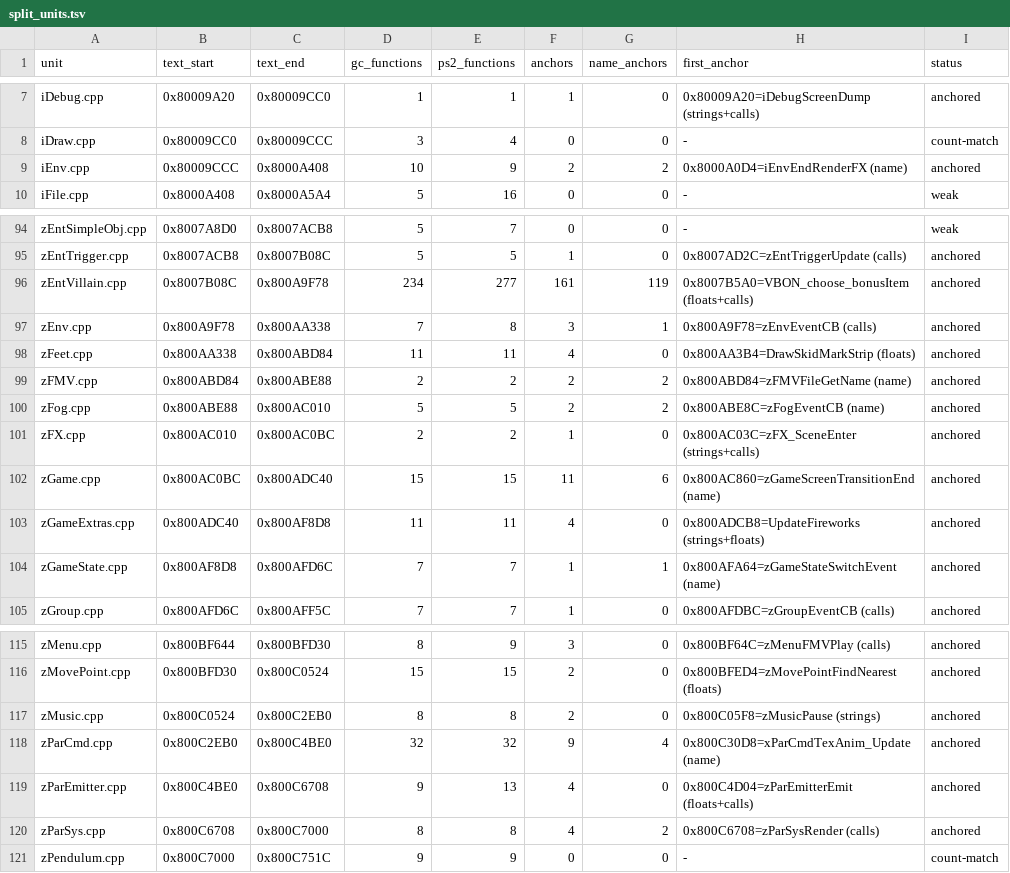
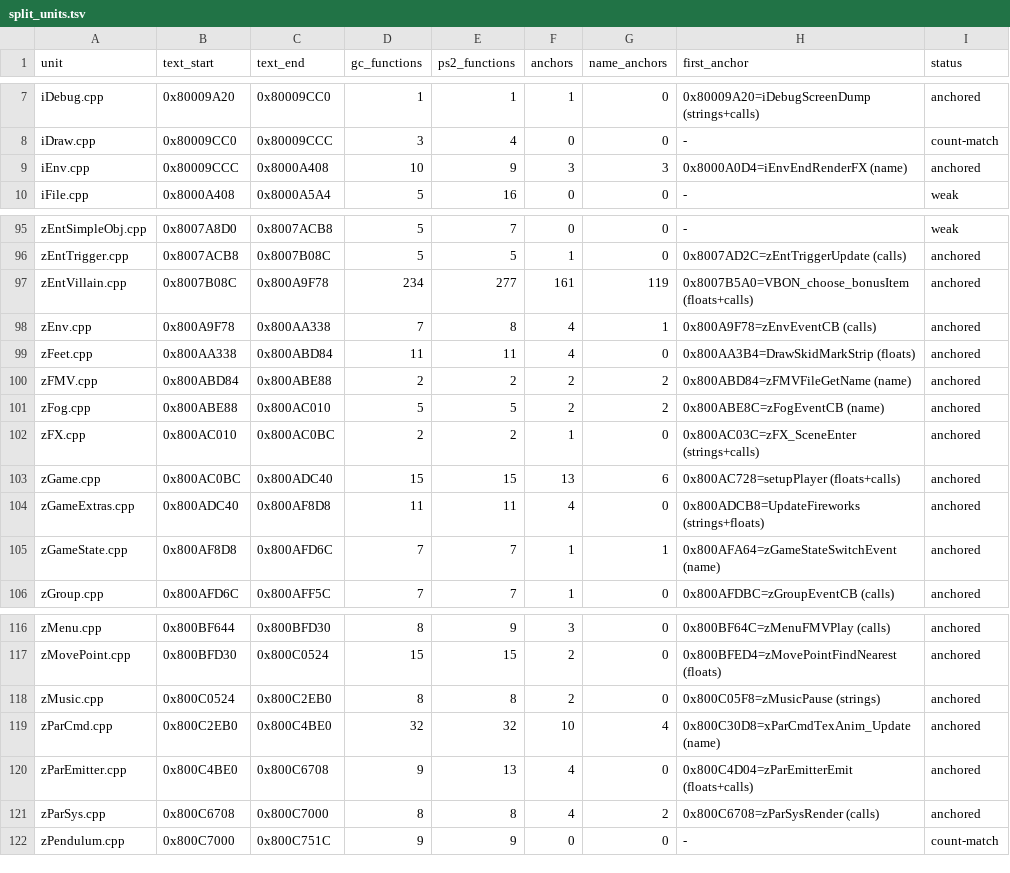
Before and after one commit to mitsevox/n100f, a TSV file: config/GIHE78-rev0/split_units.tsv, drawn as a sheet; only a part is shown, gaps mark what is left out; the diff covers the shown part only.

```diff
--- a/config/GIHE78-rev0/split_units.tsv
+++ b/config/GIHE78-rev0/split_units.tsv
@@ -8,3 +8,3 @@ iDebug.cpp	0x80009A20	0x80009CC0	1	1	1	0	0x80009A20=iDebugScreenDump (strings+ca
 iDraw.cpp	0x80009CC0	0x80009CCC	3	4	0	0	-	count-match
-iEnv.cpp	0x80009CCC	0x8000A408	10	9	2	2	0x8000A0D4=iEnvEndRenderFX (name)	anchored
+iEnv.cpp	0x80009CCC	0x8000A408	10	9	3	3	0x8000A0D4=iEnvEndRenderFX (name)	anchored
 iFile.cpp	0x8000A408	0x8000A5A4	5	16	0	0	-	weak
@@ -96,3 +97,3 @@ zEntTrigger.cpp	0x8007ACB8	0x8007B08C	5	5	1	0	0x8007AD2C=zEntTriggerUpdate (call
 zEntVillain.cpp	0x8007B08C	0x800A9F78	234	277	161	119	0x8007B5A0=VBON_choose_bonusItem (floats+calls)	anchored
-zEnv.cpp	0x800A9F78	0x800AA338	7	8	3	1	0x800A9F78=zEnvEventCB (calls)	anchored
+zEnv.cpp	0x800A9F78	0x800AA338	7	8	4	1	0x800A9F78=zEnvEventCB (calls)	anchored
 zFeet.cpp	0x800AA338	0x800ABD84	11	11	4	0	0x800AA3B4=DrawSkidMarkStrip (floats)	anchored
@@ -101,3 +102,3 @@ zFog.cpp	0x800ABE88	0x800AC010	5	5	2	2	0x800ABE8C=zFogEventCB (name)	anchored
 zFX.cpp	0x800AC010	0x800AC0BC	2	2	1	0	0x800AC03C=zFX_SceneEnter (strings+calls)	anchored
-zGame.cpp	0x800AC0BC	0x800ADC40	15	15	11	6	0x800AC860=zGameScreenTransitionEnd (name)	anchored
+zGame.cpp	0x800AC0BC	0x800ADC40	15	15	13	6	0x800AC728=setupPlayer (floats+calls)	anchored
 zGameExtras.cpp	0x800ADC40	0x800AF8D8	11	11	4	0	0x800ADCB8=UpdateFireworks (strings+floats)	anchored
@@ -117,3 +118,3 @@ zMovePoint.cpp	0x800BFD30	0x800C0524	15	15	2	0	0x800BFED4=zMovePointFindNearest
 zMusic.cpp	0x800C0524	0x800C2EB0	8	8	2	0	0x800C05F8=zMusicPause (strings)	anchored
-zParCmd.cpp	0x800C2EB0	0x800C4BE0	32	32	9	4	0x800C30D8=xParCmdTexAnim_Update (name)	anchored
+zParCmd.cpp	0x800C2EB0	0x800C4BE0	32	32	10	4	0x800C30D8=xParCmdTexAnim_Update (name)	anchored
 zParEmitter.cpp	0x800C4BE0	0x800C6708	9	13	4	0	0x800C4D04=zParEmitterEmit (floats+calls)	anchored
```
Also changed, not shown: 1 added row and 19 edited cells elsewhere in this file, config/GIHE78-rev0/split_edges.tsv, config/GIHE78-rev1/evidence.tsv, 11 other files.
